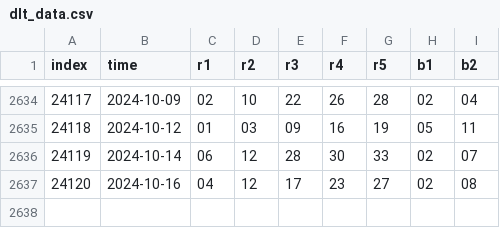
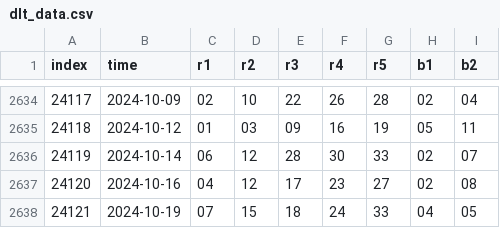
Before and after one commit to ipdisabled/fetchx, a CSV file: dlt_data.csv, drawn as a sheet; only a part is shown, gaps mark what is left out; the diff names each change by its address in the sheet, - before the commit and + after, or states it on an @@ line.

```diff
--- a/dlt_data.csv
+++ b/dlt_data.csv
+row 2638: 24121 | 2024-10-19 | 07 | 15 | 18 | 24 | 33 | 04 | 05
```
Also changed, not shown: footnewinfo__data.csv, kl8_data.csv, 3 other files.
